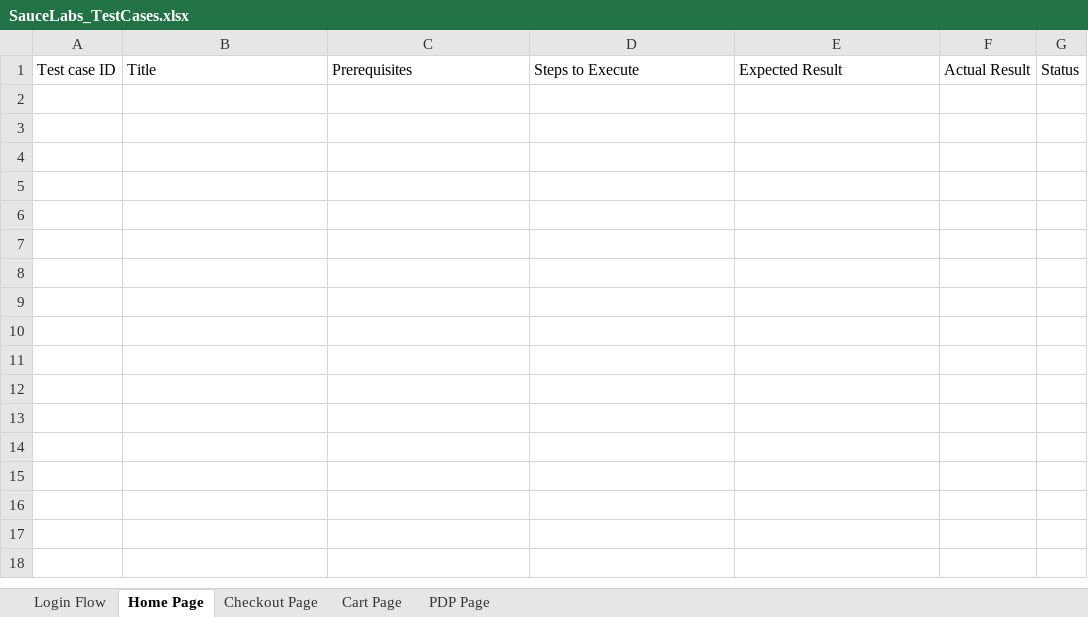
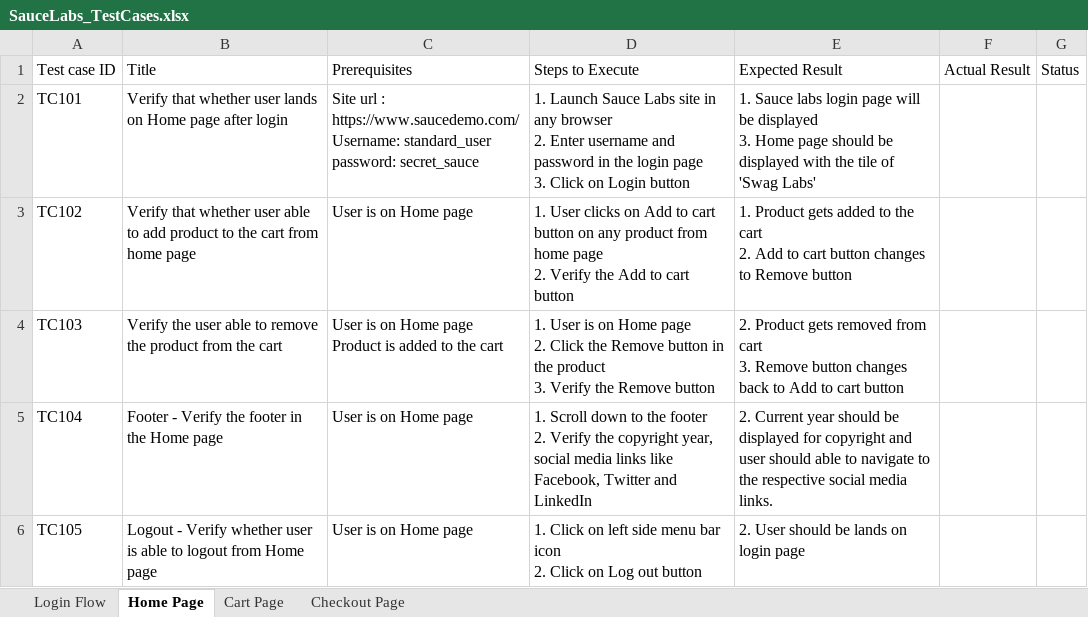
Before and after one commit to AravindKumar98/SDET_Playwright, an Excel workbook: SauceLabs_TestCases.xlsx, sheet Home Page, drawn as a sheet; values as stored, in another font and other column widths than the file's, no borders; ↵ is a line break in a cell; the diff names each change by its address in the sheet, - before the commit and + after, or states it on an @@ line.

Commit message:
Cover Test scenarios for Homepage Cartpage and Checkoutpage

```diff
--- a/SauceLabs_TestCases.xlsx (sheet Home Page)
+++ b/SauceLabs_TestCases.xlsx (sheet Home Page)
-sheet tab: PDP Page
@@ sheet tab order changed: Login Flow | Home Page | Cart Page | Checkout Page @@
+row 2: TC101 | Verify that whether user lands on Home page after login | Site url : https://www.saucedemo.com/ ↵ Username: standard_user ↵ password: secret_sauce | 1. Launch Sauce Labs site in any browser ↵ 2. Enter username and password in the login page ↵ 3. Click on Login button | 1. Sauce labs login page will be displayed ↵ 3. Home page should be displayed with the tile of 'Swag Labs'
+row 3: TC102 | Verify that whether user able to add product to the cart from home page | User is on Home page | 1. User clicks on Add to cart button on any product from home page ↵ 2. Verify the Add to cart button | 1. Product gets added to the cart ↵ 2. Add to cart button changes to Remove button
+row 4: TC103 | Verify the user able to remove the product from the cart | User is on Home page ↵ Product is added to the cart | 1. User is on Home page ↵ 2. Click the Remove button in the product ↵ 3. Verify the Remove button | 2. Product gets removed from cart ↵ 3. Remove button changes back to Add to cart button
+row 5: TC104 | Footer - Verify the footer in the Home page | User is on Home page | 1. Scroll down to the footer ↵ 2. Verify the copyright year, social media links like Facebook, Twitter and LinkedIn | 2. Current year should be displayed for copyright and user should able to navigate to the respective social media links.
+row 6: TC105 | Logout - Verify whether user is able to logout from Home page | User is on Home page | 1. Click on left side menu bar icon ↵ 2. Click on Log out button | 2. User should be lands on login page
```
Also changed, not shown: sheet Cart Page, sheet Checkout Page.
